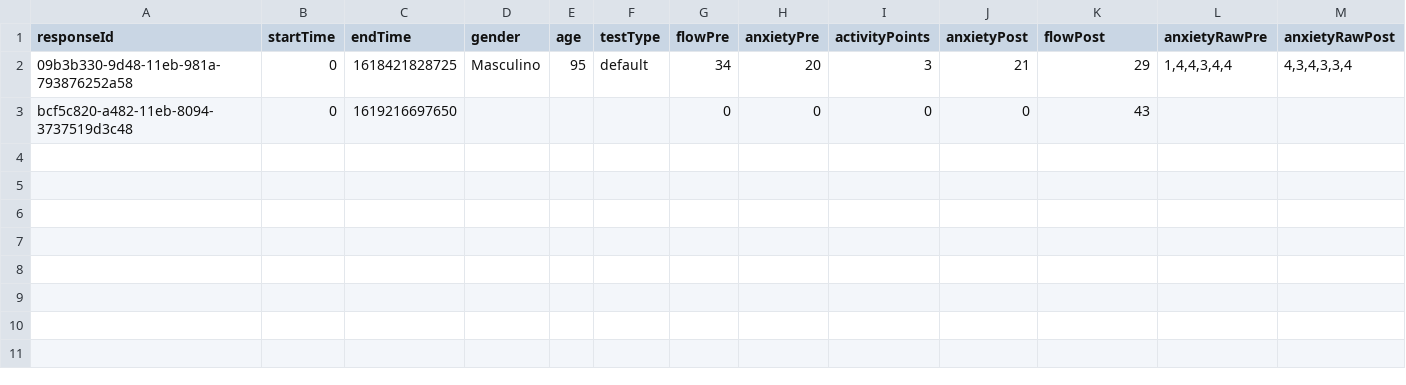
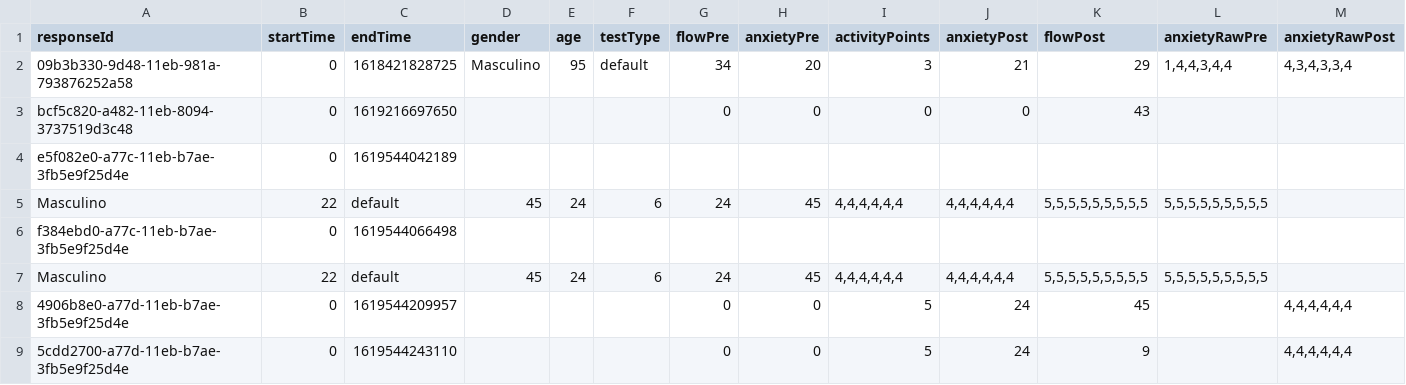
Before and after one commit to DalmarisLima/novelty-effects-ex, a CSV file: responses.csv, drawn as a sheet; only a part is shown; rows hold the shown columns only; the diff names each change by its address in the sheet, - before the commit and + after, or states it on an @@ line.

```diff
--- a/responses.csv
+++ b/responses.csv
+row 4: e5f082e0-a77c-11eb-b7ae-3fb5e9f25d4e | 0 | 1619544042189
+row 5: Masculino | 22 | default | 45 | 24 | 6 | 24 | 45 | 4,4,4,4,4,4 | 4,4,4,4,4,4 | 5,5,5,5,5,5,5,5,5 | 5,5,5,5,5,5,5,5,5
+row 6: f384ebd0-a77c-11eb-b7ae-3fb5e9f25d4e | 0 | 1619544066498
+row 7: Masculino | 22 | default | 45 | 24 | 6 | 24 | 45 | 4,4,4,4,4,4 | 4,4,4,4,4,4 | 5,5,5,5,5,5,5,5,5 | 5,5,5,5,5,5,5,5,5
+row 8: 4906b8e0-a77d-11eb-b7ae-3fb5e9f25d4e | 0 | 1619544209957 |  |  |  | 0 | 0 | 5 | 24 | 45 |  | 4,4,4,4,4,4
+row 9: 5cdd2700-a77d-11eb-b7ae-3fb5e9f25d4e | 0 | 1619544243110 |  |  |  | 0 | 0 | 5 | 24 | 9 |  | 4,4,4,4,4,4
```
Also changed, not shown: 14 other files.
